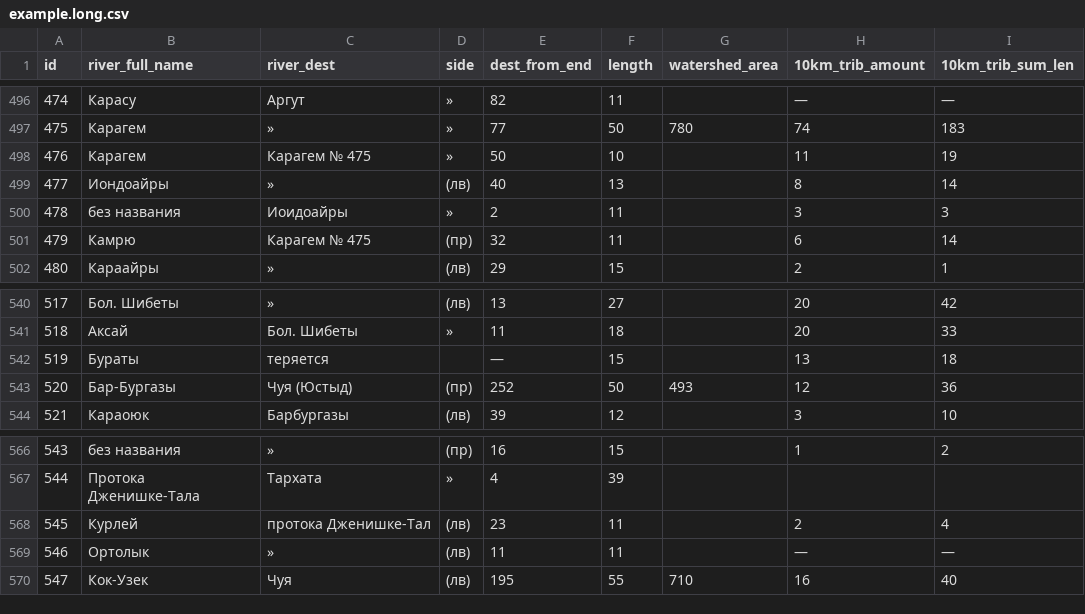
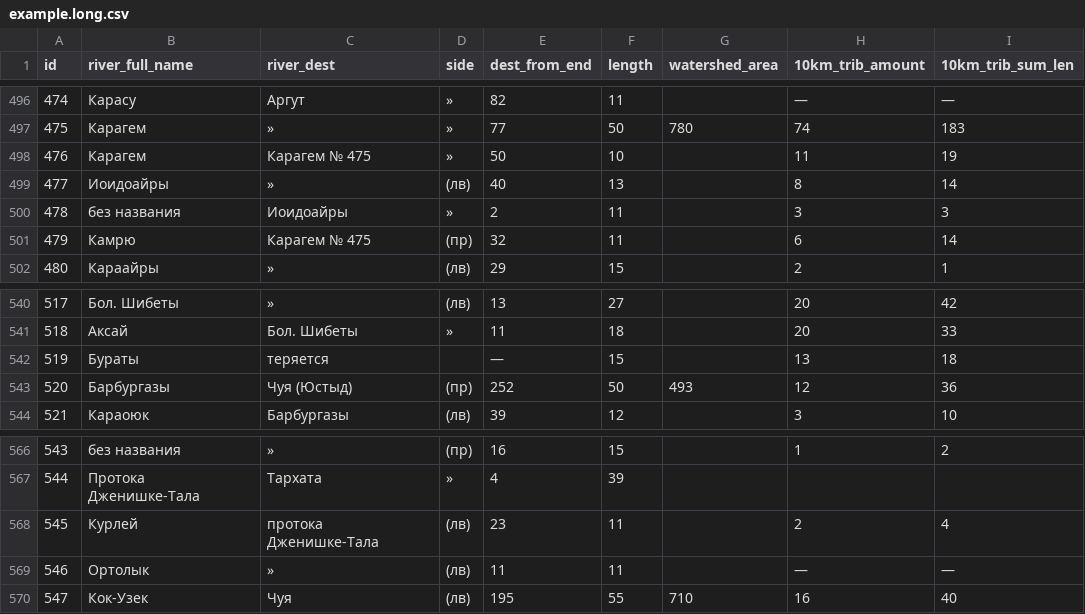
Before and after one commit to vitalyisaev2/river-orders, a CSV file: data/example.long.csv, drawn as a sheet; only a part is shown, gaps mark what is left out; the diff names each change by its address in the sheet, - before the commit and + after, or states it on an @@ line.

Commit message:
New name suggestion features. Performance, style fixes.

```diff
--- a/data/example.long.csv
+++ b/data/example.long.csv
-B499 (river_full_name): Иондоайры
+B499 (river_full_name): Иоидоайры
-B543 (river_full_name): Бар-Бургазы
+B543 (river_full_name): Барбургазы
-C568 (river_dest): протока Дженишке-Тал
+C568 (river_dest): протока Дженишке-Тала
```
Also changed, not shown: 1 other file.
